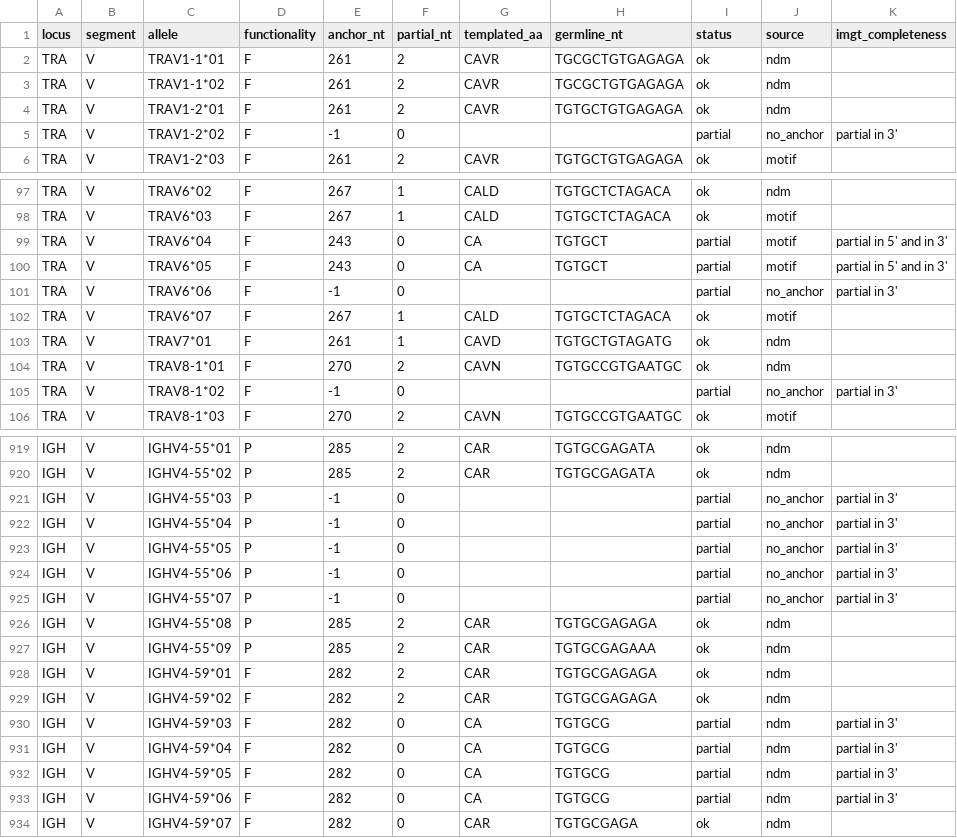
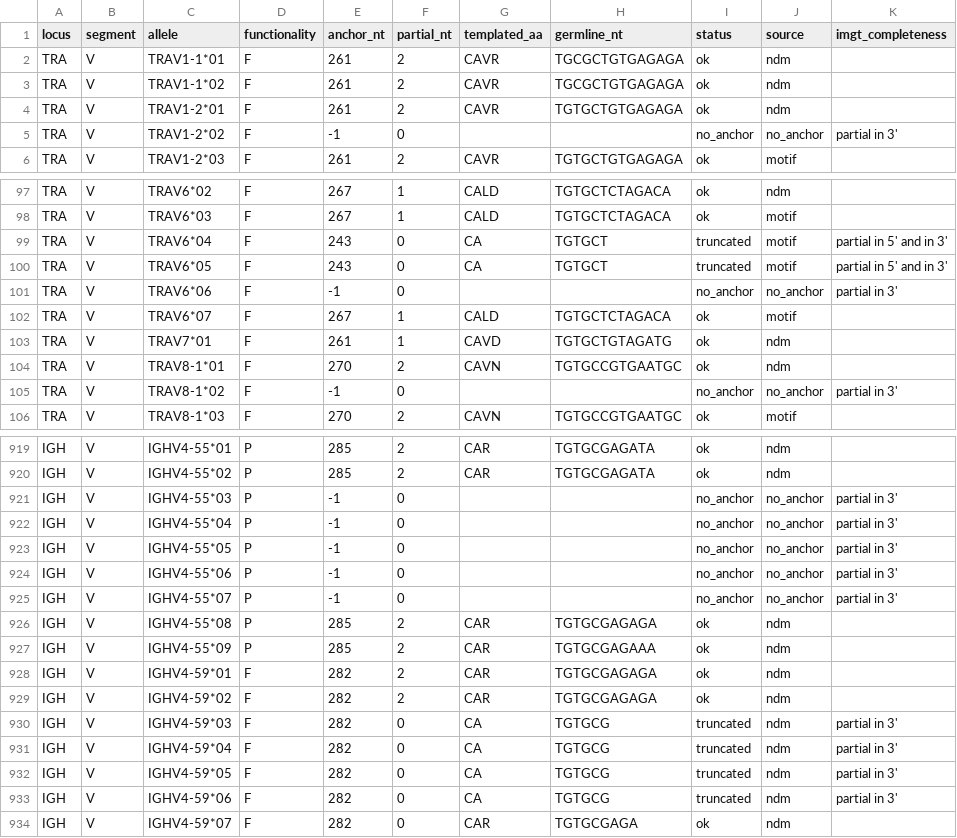
Before and after one commit to antigenomics/arda, a TSV file: database/vdj/human/cdr3_anchors.tsv, drawn as a sheet; only a part is shown, gaps mark what is left out; the diff covers the shown part only.

Commit message:
Preserve preliminary anchor behavior when flagging raw partial records

```diff
--- a/database/vdj/human/cdr3_anchors.tsv
+++ b/database/vdj/human/cdr3_anchors.tsv
@@ -4,3 +4,3 @@ TRA	V	TRAV1-1*02	F	261	2	CAVR	TGCGCTGTGAGAGA	ok	ndm	""
 TRA	V	TRAV1-2*01	F	261	2	CAVR	TGTGCTGTGAGAGA	ok	ndm	""
-TRA	V	TRAV1-2*02	F	-1	0			partial	no_anchor	partial in 3'
+TRA	V	TRAV1-2*02	F	-1	0			no_anchor	no_anchor	partial in 3'
 TRA	V	TRAV1-2*03	F	261	2	CAVR	TGTGCTGTGAGAGA	ok	motif	""
@@ -98,5 +98,5 @@ TRA	V	TRAV6*02	F	267	1	CALD	TGTGCTCTAGACA	ok	ndm	""
 TRA	V	TRAV6*03	F	267	1	CALD	TGTGCTCTAGACA	ok	motif	""
-TRA	V	TRAV6*04	F	243	0	CA	TGTGCT	partial	motif	partial in 5' and in 3'
-TRA	V	TRAV6*05	F	243	0	CA	TGTGCT	partial	motif	partial in 5' and in 3'
-TRA	V	TRAV6*06	F	-1	0			partial	no_anchor	partial in 3'
+TRA	V	TRAV6*04	F	243	0	CA	TGTGCT	truncated	motif	partial in 5' and in 3'
+TRA	V	TRAV6*05	F	243	0	CA	TGTGCT	truncated	motif	partial in 5' and in 3'
+TRA	V	TRAV6*06	F	-1	0			no_anchor	no_anchor	partial in 3'
 TRA	V	TRAV6*07	F	267	1	CALD	TGTGCTCTAGACA	ok	motif	""
@@ -104,3 +104,3 @@ TRA	V	TRAV7*01	F	261	1	CAVD	TGTGCTGTAGATG	ok	ndm	""
 TRA	V	TRAV8-1*01	F	270	2	CAVN	TGTGCCGTGAATGC	ok	ndm	""
-TRA	V	TRAV8-1*02	F	-1	0			partial	no_anchor	partial in 3'
+TRA	V	TRAV8-1*02	F	-1	0			no_anchor	no_anchor	partial in 3'
 TRA	V	TRAV8-1*03	F	270	2	CAVN	TGTGCCGTGAATGC	ok	motif	""
@@ -920,7 +920,7 @@ IGH	V	IGHV4-55*01	P	285	2	CAR	TGTGCGAGATA	ok	ndm	""
 IGH	V	IGHV4-55*02	P	285	2	CAR	TGTGCGAGATA	ok	ndm	""
-IGH	V	IGHV4-55*03	P	-1	0			partial	no_anchor	partial in 3'
-IGH	V	IGHV4-55*04	P	-1	0			partial	no_anchor	partial in 3'
-IGH	V	IGHV4-55*05	P	-1	0			partial	no_anchor	partial in 3'
-IGH	V	IGHV4-55*06	P	-1	0			partial	no_anchor	partial in 3'
-IGH	V	IGHV4-55*07	P	-1	0			partial	no_anchor	partial in 3'
+IGH	V	IGHV4-55*03	P	-1	0			no_anchor	no_anchor	partial in 3'
+IGH	V	IGHV4-55*04	P	-1	0			no_anchor	no_anchor	partial in 3'
+IGH	V	IGHV4-55*05	P	-1	0			no_anchor	no_anchor	partial in 3'
+IGH	V	IGHV4-55*06	P	-1	0			no_anchor	no_anchor	partial in 3'
+IGH	V	IGHV4-55*07	P	-1	0			no_anchor	no_anchor	partial in 3'
 IGH	V	IGHV4-55*08	P	285	2	CAR	TGTGCGAGAGA	ok	ndm	""
@@ -929,6 +929,6 @@ IGH	V	IGHV4-59*01	F	282	2	CAR	TGTGCGAGAGA	ok	ndm	""
 IGH	V	IGHV4-59*02	F	282	2	CAR	TGTGCGAGAGA	ok	ndm	""
-IGH	V	IGHV4-59*03	F	282	0	CA	TGTGCG	partial	ndm	partial in 3'
-IGH	V	IGHV4-59*04	F	282	0	CA	TGTGCG	partial	ndm	partial in 3'
-IGH	V	IGHV4-59*05	F	282	0	CA	TGTGCG	partial	ndm	partial in 3'
-IGH	V	IGHV4-59*06	F	282	0	CA	TGTGCG	partial	ndm	partial in 3'
+IGH	V	IGHV4-59*03	F	282	0	CA	TGTGCG	truncated	ndm	partial in 3'
+IGH	V	IGHV4-59*04	F	282	0	CA	TGTGCG	truncated	ndm	partial in 3'
+IGH	V	IGHV4-59*05	F	282	0	CA	TGTGCG	truncated	ndm	partial in 3'
+IGH	V	IGHV4-59*06	F	282	0	CA	TGTGCG	truncated	ndm	partial in 3'
 IGH	V	IGHV4-59*07	F	282	0	CAR	TGTGCGAGA	ok	ndm	""
```
Also changed, not shown: 64 edited cells elsewhere in this file, database/vdj/mouse/cdr3_anchors.tsv, database/vdj/rat/cdr3_anchors.tsv, 4 other files.
